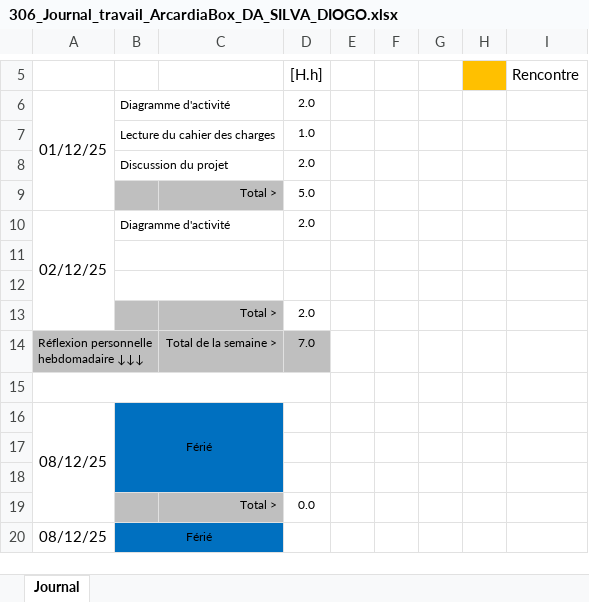
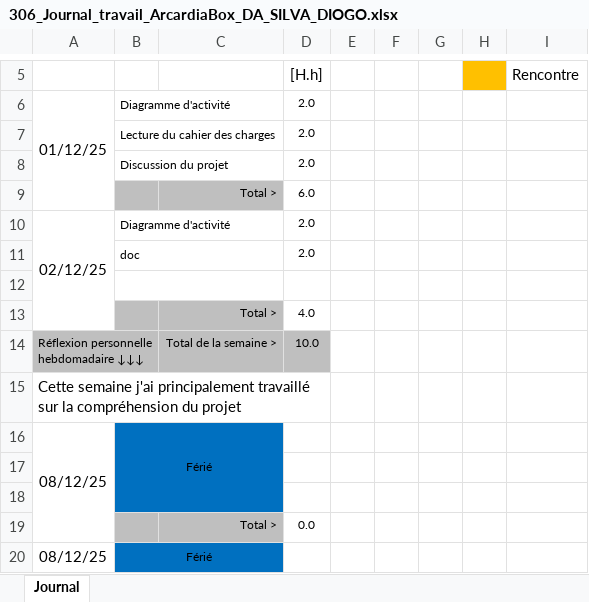
Before and after one commit to Z4drus/306-project-groupe-2, an Excel workbook: documentation/306_Journal_travail_ArcardiaBox_DA_SILVA_DIOGO.xlsx, sheet Journal, drawn as a sheet; only a part is shown, gaps mark what is left out; values as stored, in another font and other column widths than the file's, no borders; conditional formats not drawn; removed rows and columns are numbered as before the commit, all else as after; the diff covers the shown part only; the diff names each change by its address in the sheet, - before the commit and + after, or states it on an @@ line.

Commit message:
correction journal travail diogo

```diff
--- a/documentation/306_Journal_travail_ArcardiaBox_DA_SILVA_DIOGO.xlsx (sheet Journal)
+++ b/documentation/306_Journal_travail_ArcardiaBox_DA_SILVA_DIOGO.xlsx (sheet Journal)
-D7: 1.0
+D7: 2.0
-D9: 5.0
+D9: 6.0
+row 11:  | doc |  | 2.0
-B13:C13 fill: none
+B13:C13 fill: #BFBFBF
-B12:C12 merged
-row 13: (empty)
+row 13:  |  | Total > | 4.0
-row 13:  |  | Total > | 2.0
-D14: 7.0
+D14: 10.0
-A15: (empty)
+A15: Cette semaine j'ai principalement travaillé sur la compréhension du projet
```
Also changed, not shown: 1 added row, 1 removed row and 9 edited cells elsewhere in this sheet.
